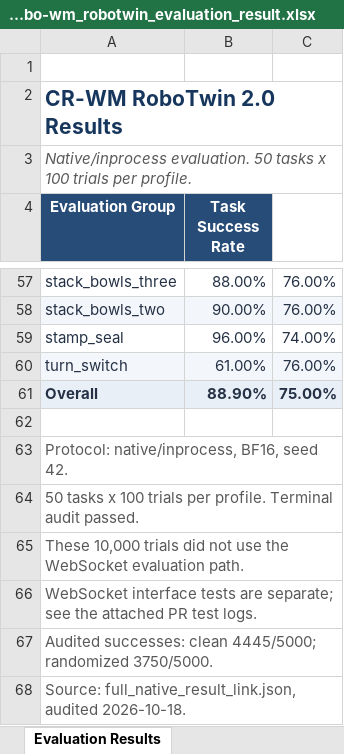
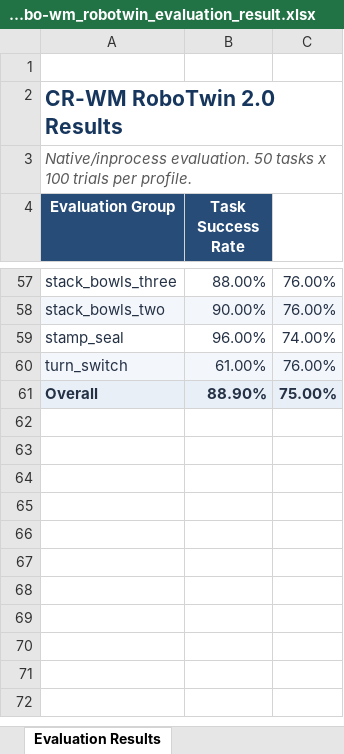
Before and after one commit to 18643638196xhx/XPolicyLab, an Excel workbook: policy/cr_wm/results/cloudrobo-wm_robotwin_evaluation_result.xlsx, sheet Evaluation Results, drawn as a sheet; only a part is shown, gaps mark what is left out; values as stored, in another font and other column widths than the file's, no borders; the diff names each change by its address in the sheet, - before the commit and + after, or states it on an @@ line.

Commit message:
[policy] cr_wm: refresh evaluation result reports

```diff
--- a/policy/cr_wm/results/cloudrobo-wm_robotwin_evaluation_result.xlsx (sheet Evaluation Results)
+++ b/policy/cr_wm/results/cloudrobo-wm_robotwin_evaluation_result.xlsx (sheet Evaluation Results)
-row 62: (empty)
-row 63: Protocol: native/inprocess, BF16, seed 42.
-row 64: 50 tasks x 100 trials per profile. Terminal audit passed.
-row 65: These 10,000 trials did not use the WebSocket evaluation path.
-row 66: WebSocket interface tests are separate; see the attached PR test logs.
-row 67: Audited successes: clean 4445/5000; randomized 3750/5000.
-row 68: Source: full_native_result_link.json, audited 2026-10-18.
```
Also changed, not shown: 1 other file.
